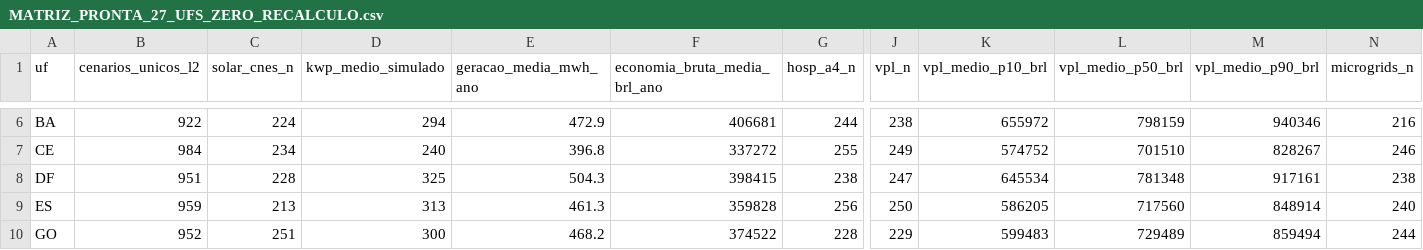
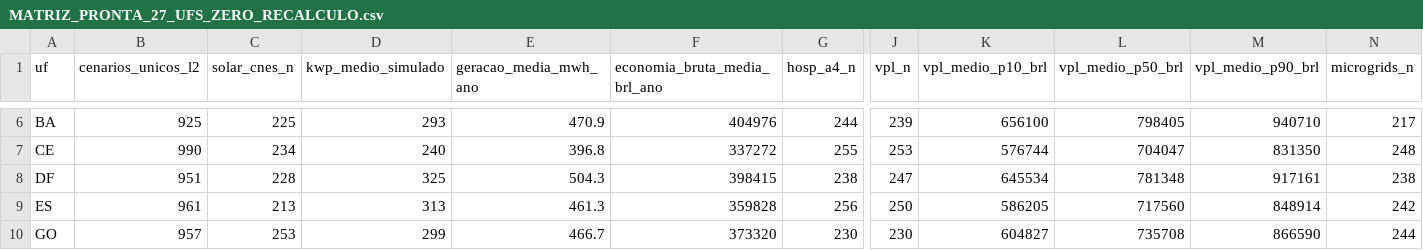
Before and after one commit to aristondalago-max/kpa-humanity-open-science, a CSV file: PKG-B-ENERGIA-SAUDE-v1.0.0/MATRIZ_PRONTA_27_UFS_ZERO_RECALCULO.csv, drawn as a sheet; only a part is shown, gaps mark what is left out; the diff covers the shown part only; the diff names each change by its address in the sheet, - before the commit and + after, or states it on an @@ line.

```diff
--- a/PKG-B-ENERGIA-SAUDE-v1.0.0/MATRIZ_PRONTA_27_UFS_ZERO_RECALCULO.csv
+++ b/PKG-B-ENERGIA-SAUDE-v1.0.0/MATRIZ_PRONTA_27_UFS_ZERO_RECALCULO.csv
-B6 (cenarios_unicos_l2): 922
+B6 (cenarios_unicos_l2): 925
-C6 (solar_cnes_n): 224
+C6 (solar_cnes_n): 225
-D6 (kwp_medio_simulado): 294
+D6 (kwp_medio_simulado): 293
-E6 (geracao_media_mwh_ano): 472.9
+E6 (geracao_media_mwh_ano): 470.9
-F6 (economia_bruta_media_brl_ano): 406681
+F6 (economia_bruta_media_brl_ano): 404976
-J6 (vpl_n): 238
+J6 (vpl_n): 239
-K6 (vpl_medio_p10_brl): 655972
+K6 (vpl_medio_p10_brl): 656100
-L6 (vpl_medio_p50_brl): 798159
+L6 (vpl_medio_p50_brl): 798405
-M6 (vpl_medio_p90_brl): 940346
+M6 (vpl_medio_p90_brl): 940710
-N6 (microgrids_n): 216
+N6 (microgrids_n): 217
-B7 (cenarios_unicos_l2): 984
+B7 (cenarios_unicos_l2): 990
-J7 (vpl_n): 249
+J7 (vpl_n): 253
-K7 (vpl_medio_p10_brl): 574752
+K7 (vpl_medio_p10_brl): 576744
-L7 (vpl_medio_p50_brl): 701510
+L7 (vpl_medio_p50_brl): 704047
-M7 (vpl_medio_p90_brl): 828267
+M7 (vpl_medio_p90_brl): 831350
-N7 (microgrids_n): 246
+N7 (microgrids_n): 248
-B9 (cenarios_unicos_l2): 959
+B9 (cenarios_unicos_l2): 961
-N9 (microgrids_n): 240
+N9 (microgrids_n): 242
-B10 (cenarios_unicos_l2): 952
+B10 (cenarios_unicos_l2): 957
-C10 (solar_cnes_n): 251
+C10 (solar_cnes_n): 253
-D10 (kwp_medio_simulado): 300
+D10 (kwp_medio_simulado): 299
-E10 (geracao_media_mwh_ano): 468.2
+E10 (geracao_media_mwh_ano): 466.7
-F10 (economia_bruta_media_brl_ano): 374522
+F10 (economia_bruta_media_brl_ano): 373320
-G10 (hosp_a4_n): 228
+G10 (hosp_a4_n): 230
-J10 (vpl_n): 229
+J10 (vpl_n): 230
-K10 (vpl_medio_p10_brl): 599483
+K10 (vpl_medio_p10_brl): 604827
-L10 (vpl_medio_p50_brl): 729489
+L10 (vpl_medio_p50_brl): 735708
-M10 (vpl_medio_p90_brl): 859494
+M10 (vpl_medio_p90_brl): 866590
```
Also changed, not shown: 164 edited cells elsewhere in this file, 20 other files.
